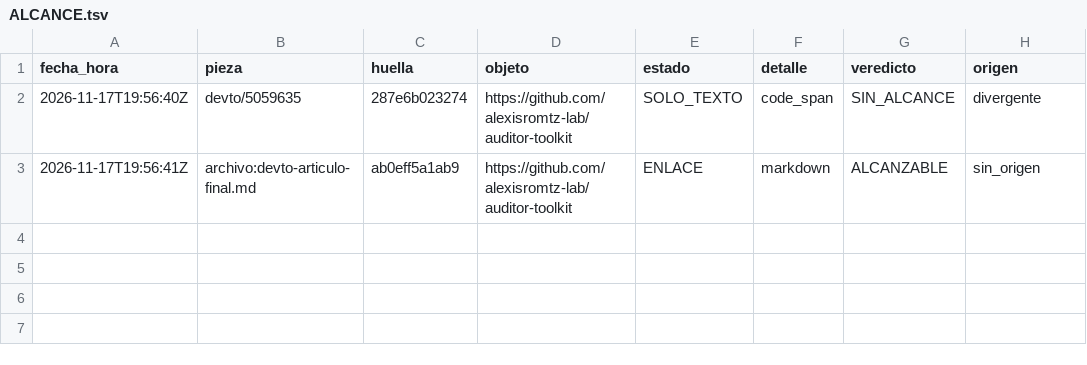
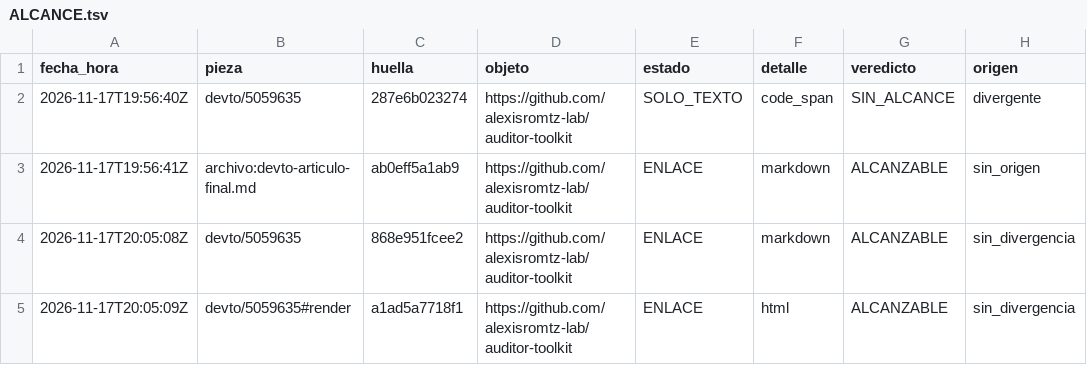
Before and after one commit to alexisromtz-lab/auditor-toolkit, a TSV file: research/alcance/data/ALCANCE.tsv, drawn as a sheet; the diff names each change by its address in the sheet, - before the commit and + after, or states it on an @@ line.

```diff
--- a/research/alcance/data/ALCANCE.tsv
+++ b/research/alcance/data/ALCANCE.tsv
+row 4: 2026-11-17T20:05:08Z | devto/5059635 | 868e951fcee2 | https://github.com/alexisromtz-lab/auditor-toolkit | ENLACE | markdown | ALCANZABLE | sin_divergencia
+row 5: 2026-11-17T20:05:09Z | devto/5059635#render | a1ad5a7718f1 | https://github.com/alexisromtz-lab/auditor-toolkit | ENLACE | html | ALCANZABLE | sin_divergencia
```
Also changed, not shown: 4 other files.
